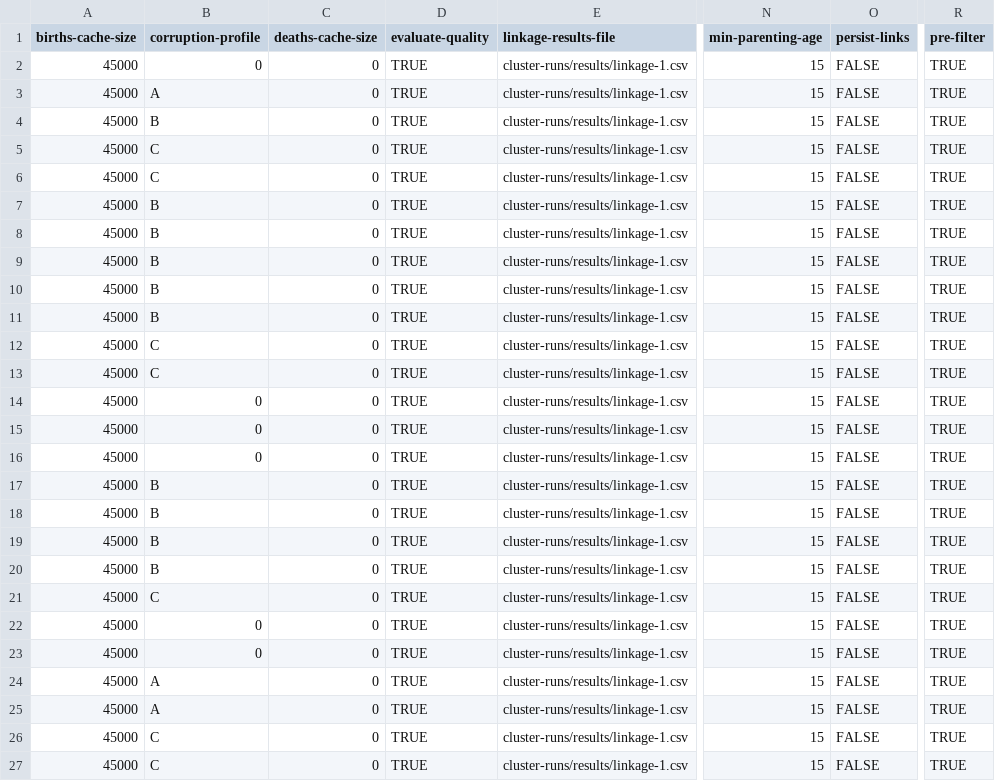
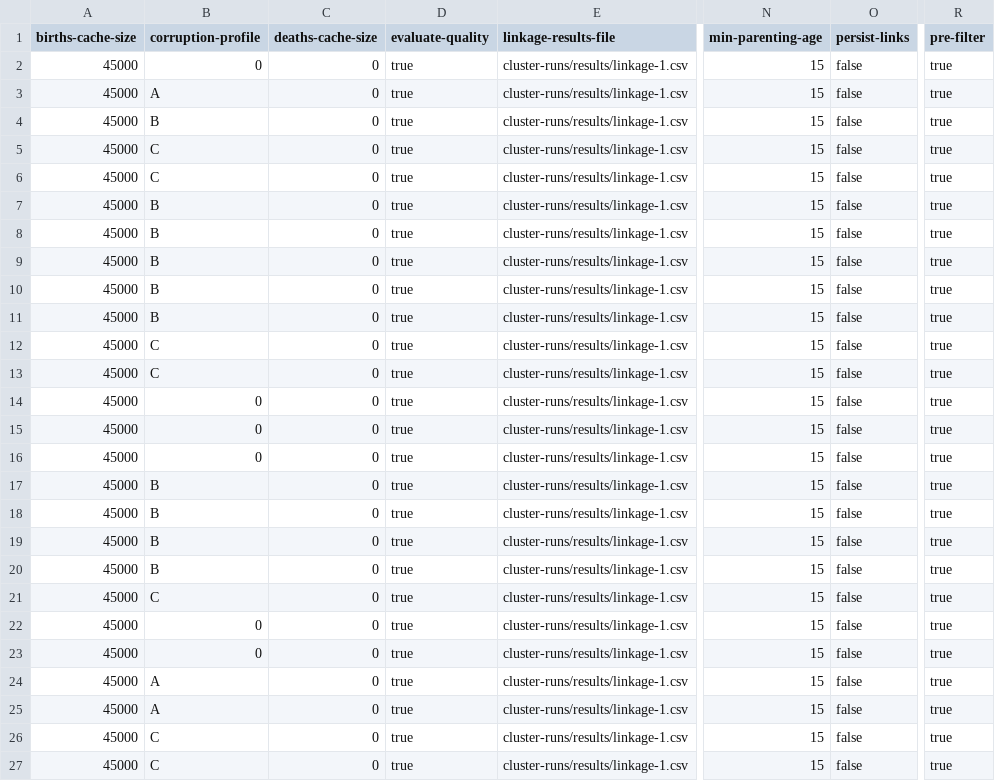
Before and after one commit to stacs-srg/population-linkage, a CSV file: cluster-runs/jobQ/job-q.csv, drawn as a sheet; only a part is shown, gaps mark what is left out; the diff names each change by its address in the sheet, - before the commit and + after, or states it on an @@ line.

```diff
--- a/cluster-runs/jobQ/job-q.csv
+++ b/cluster-runs/jobQ/job-q.csv
-D2:D27 (evaluate-quality): TRUE
+D2:D27 (evaluate-quality): true
-O2:O27 (persist-links): FALSE
+O2:O27 (persist-links): false
-R2:R27 (pre-filter): TRUE
+R2:R27 (pre-filter): true
```
Also changed, not shown: cluster-runs/results/linkage-1.csv.
